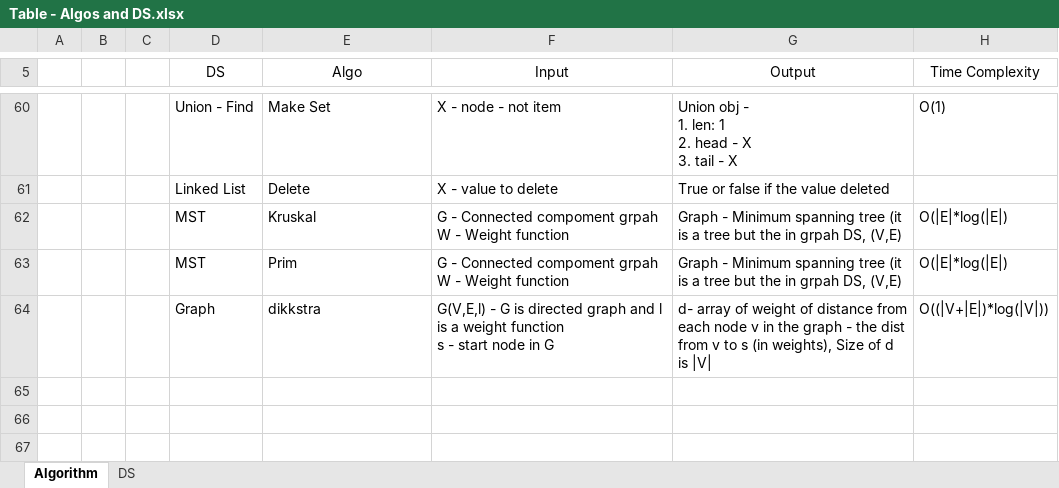
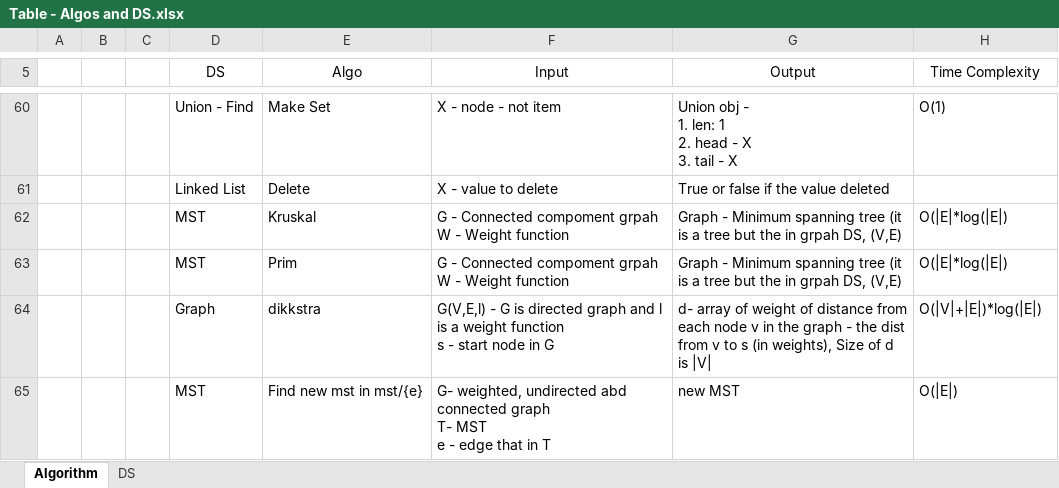
Before and after one commit to liorkesten/Dast-Python, an Excel workbook: Table - Algos and DS.xlsx, sheet Algorithm, drawn as a sheet; only a part is shown, gaps mark what is left out; values as stored, in another font and other column widths than the file's, no borders; table styles not drawn; ↵ is a line break in a cell; the diff names each change by its address in the sheet, - before the commit and + after, or states it on an @@ line.

Commit message:
Update Algorithms

```diff
--- a/Table - Algos and DS.xlsx (sheet Algorithm)
+++ b/Table - Algos and DS.xlsx (sheet Algorithm)
-H64 (Time Complexity): O((|V+|E|)*log(|V|))
+H64 (Time Complexity): O(|V|+|E|)*log(|E|)
+row 65:  |  |  | MST | Find new mst in mst/{e} | G- weighted, undirected abd connected graph ↵ T- MST ↵ e - edge that in T | new MST | O(|E|)
```
Also changed, not shown: sheet DS, 3 other files.
